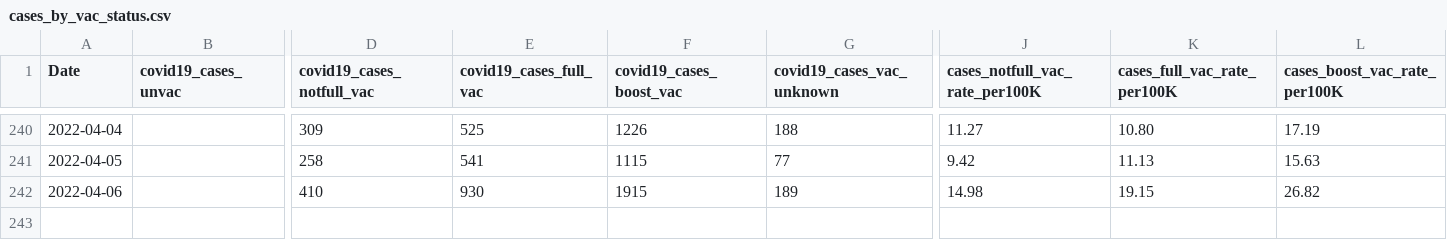
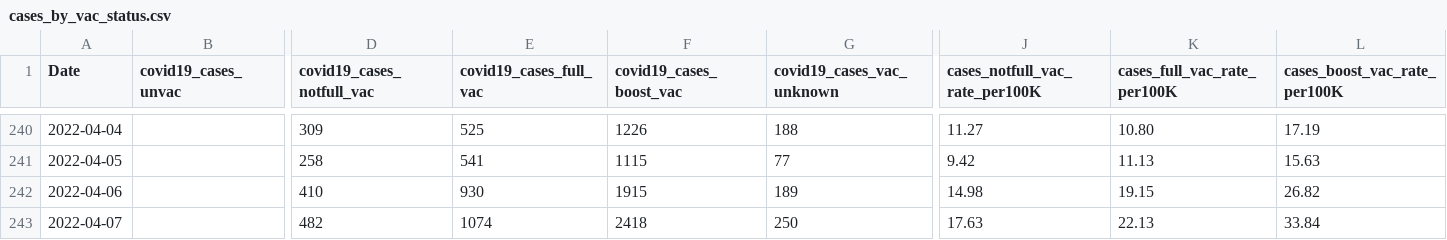
Before and after one commit to jlabath/vax, a CSV file: import/cases_by_vac_status.csv, drawn as a sheet; only a part is shown, gaps mark what is left out; rows hold the shown columns only; the diff names each change by its address in the sheet, - before the commit and + after, or states it on an @@ line.

Commit message:
new data

```diff
--- a/import/cases_by_vac_status.csv
+++ b/import/cases_by_vac_status.csv
+row 243: 2022-04-07 |  | 482 | 1074 | 2418 | 250 | 17.63 | 22.13 | 33.84
```
Also changed, not shown: 1 other file.
